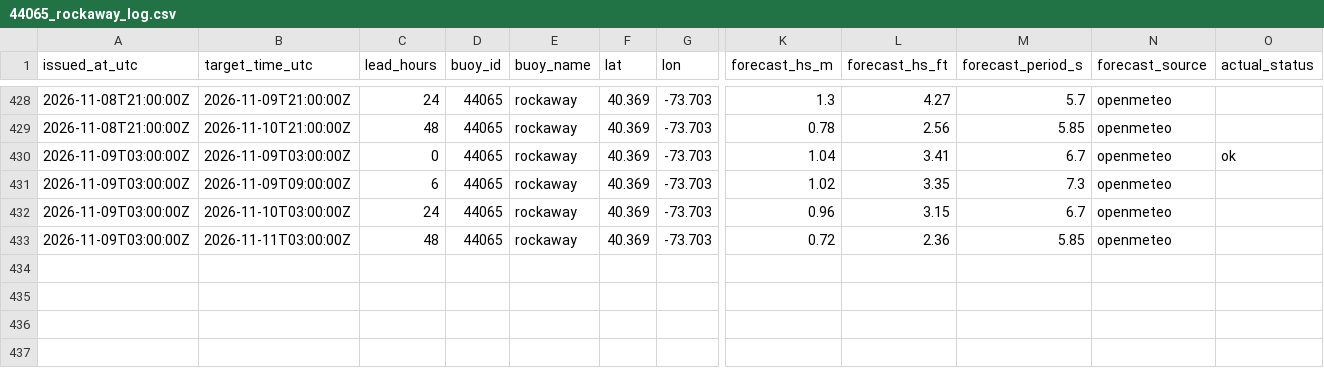
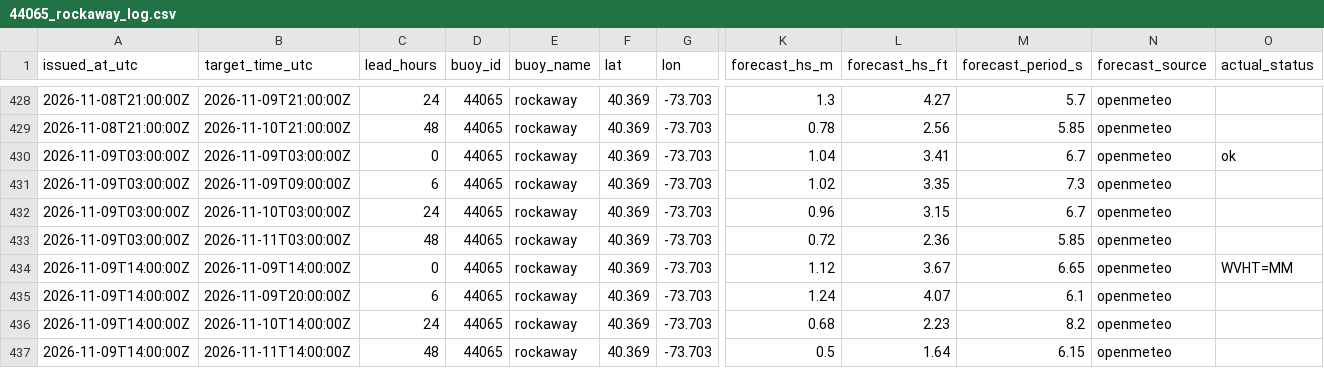
Before and after one commit to philbliss99/surfpy-custom-logger, a CSV file: data/44065_rockaway_log.csv, drawn as a sheet; only a part is shown, gaps mark what is left out; rows hold the shown columns only; the diff names each change by its address in the sheet, - before the commit and + after, or states it on an @@ line.

```diff
--- a/data/44065_rockaway_log.csv
+++ b/data/44065_rockaway_log.csv
+row 434: 2026-11-09T14:00:00Z | 2026-11-09T14:00:00Z | 0 | 44065 | rockaway | 40.369 | -73.703 | 1.12 | 3.67 | 6.65 | openmeteo | WVHT=MM
+row 435: 2026-11-09T14:00:00Z | 2026-11-09T20:00:00Z | 6 | 44065 | rockaway | 40.369 | -73.703 | 1.24 | 4.07 | 6.1 | openmeteo
+row 436: 2026-11-09T14:00:00Z | 2026-11-10T14:00:00Z | 24 | 44065 | rockaway | 40.369 | -73.703 | 0.68 | 2.23 | 8.2 | openmeteo
+row 437: 2026-11-09T14:00:00Z | 2026-11-11T14:00:00Z | 48 | 44065 | rockaway | 40.369 | -73.703 | 0.5 | 1.64 | 6.15 | openmeteo
```
Also changed, not shown: data/46053_santabarbara_log.csv, data/46221_santamonica_log.csv.
